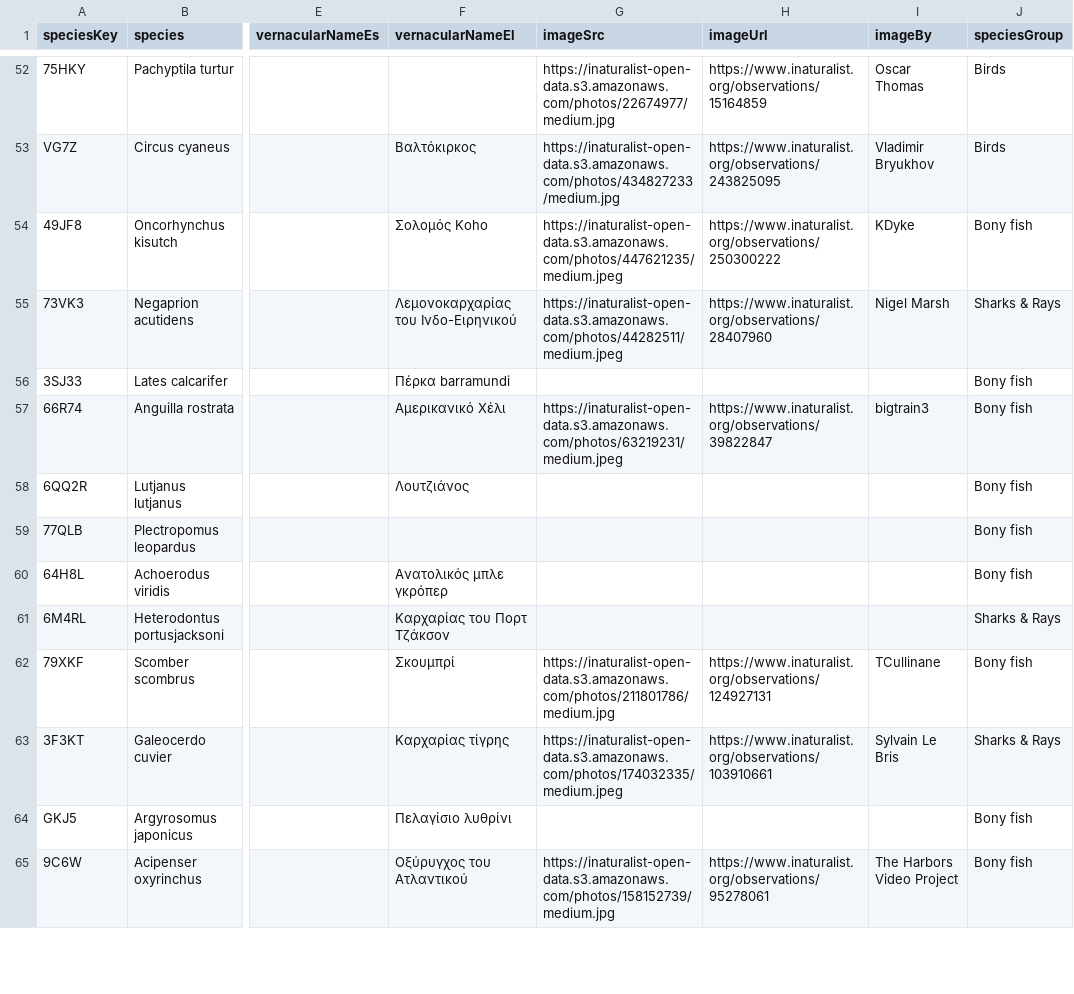
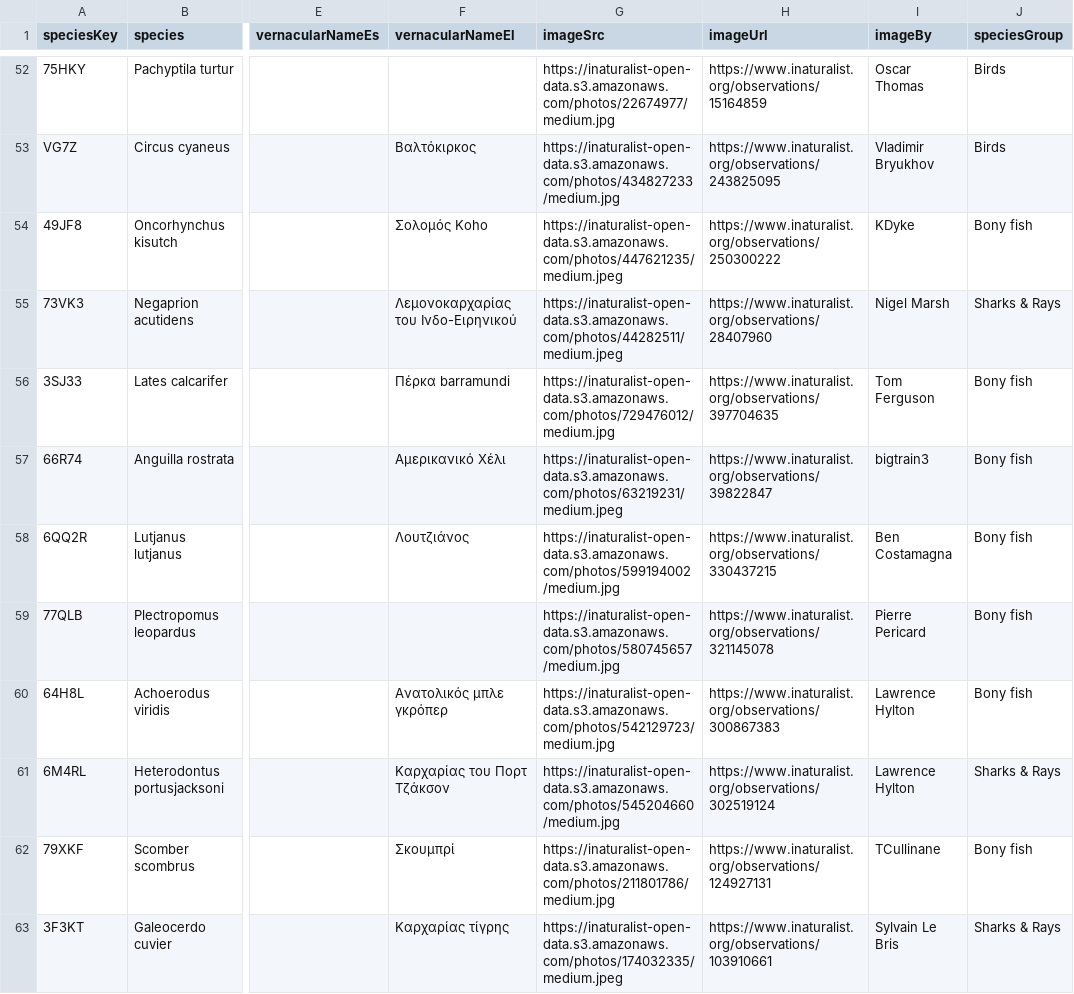
Before and after one commit to gbif/hp-wild-moves, a CSV file: _data/species.csv, drawn as a sheet; only a part is shown, gaps mark what is left out; the shorter side is filled out with more unchanged rows; the diff covers the shown part only; the diff names each change by its address in the sheet, - before the commit and + after, or states it on an @@ line.

Commit message:
Add more photos

```diff
--- a/_data/species.csv
+++ b/_data/species.csv
-G56 (imageSrc): (empty)
+G56 (imageSrc): https://inaturalist-open-data.s3.amazonaws.com/photos/729476012/medium.jpg
-H56 (imageUrl): (empty)
+H56 (imageUrl): https://www.inaturalist.org/observations/397704635
-I56 (imageBy): (empty)
+I56 (imageBy): Tom Ferguson
-G58 (imageSrc): (empty)
+G58 (imageSrc): https://inaturalist-open-data.s3.amazonaws.com/photos/599194002/medium.jpg
-H58 (imageUrl): (empty)
+H58 (imageUrl): https://www.inaturalist.org/observations/330437215
-I58 (imageBy): (empty)
+I58 (imageBy): Ben Costamagna
-G59 (imageSrc): (empty)
+G59 (imageSrc): https://inaturalist-open-data.s3.amazonaws.com/photos/580745657/medium.jpg
-H59 (imageUrl): (empty)
+H59 (imageUrl): https://www.inaturalist.org/observations/321145078
-I59 (imageBy): (empty)
+I59 (imageBy): Pierre Pericard
-G60 (imageSrc): (empty)
+G60 (imageSrc): https://inaturalist-open-data.s3.amazonaws.com/photos/542129723/medium.jpg
-H60 (imageUrl): (empty)
+H60 (imageUrl): https://www.inaturalist.org/observations/300867383
-I60:I61 (imageBy): (empty)
+I60:I61 (imageBy): Lawrence Hylton
-G61 (imageSrc): (empty)
+G61 (imageSrc): https://inaturalist-open-data.s3.amazonaws.com/photos/545204660/medium.jpg
-H61 (imageUrl): (empty)
+H61 (imageUrl): https://www.inaturalist.org/observations/302519124
```
Also changed, not shown: 30 edited cells elsewhere in this file.
